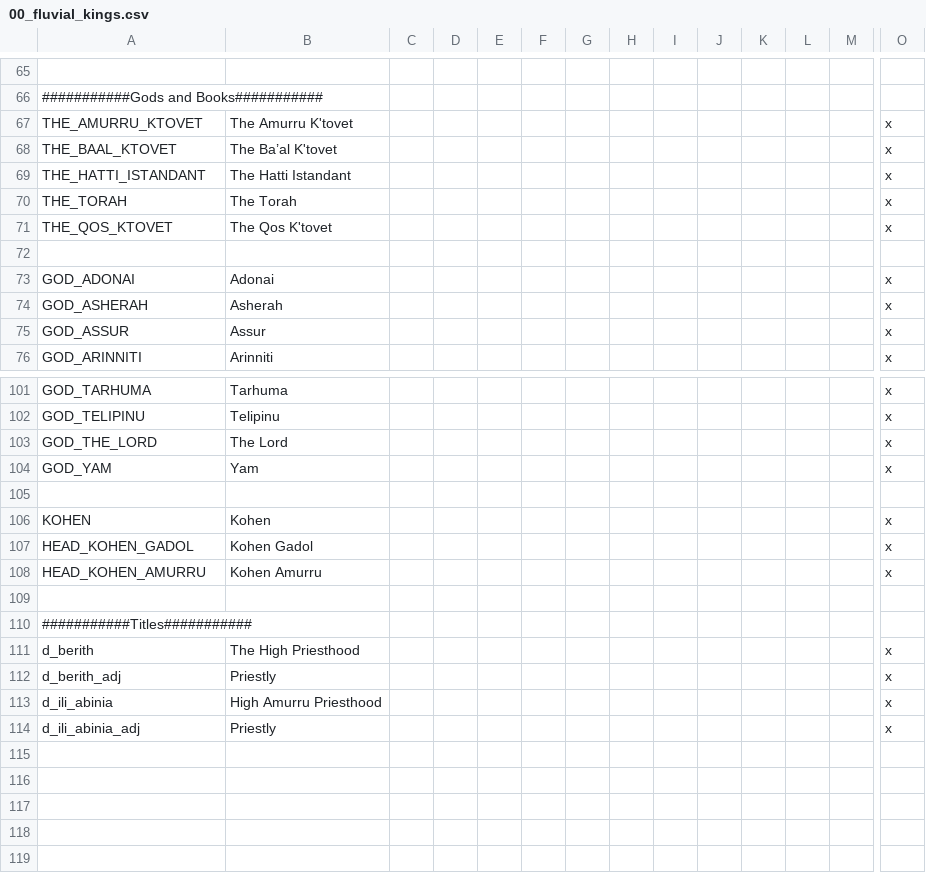
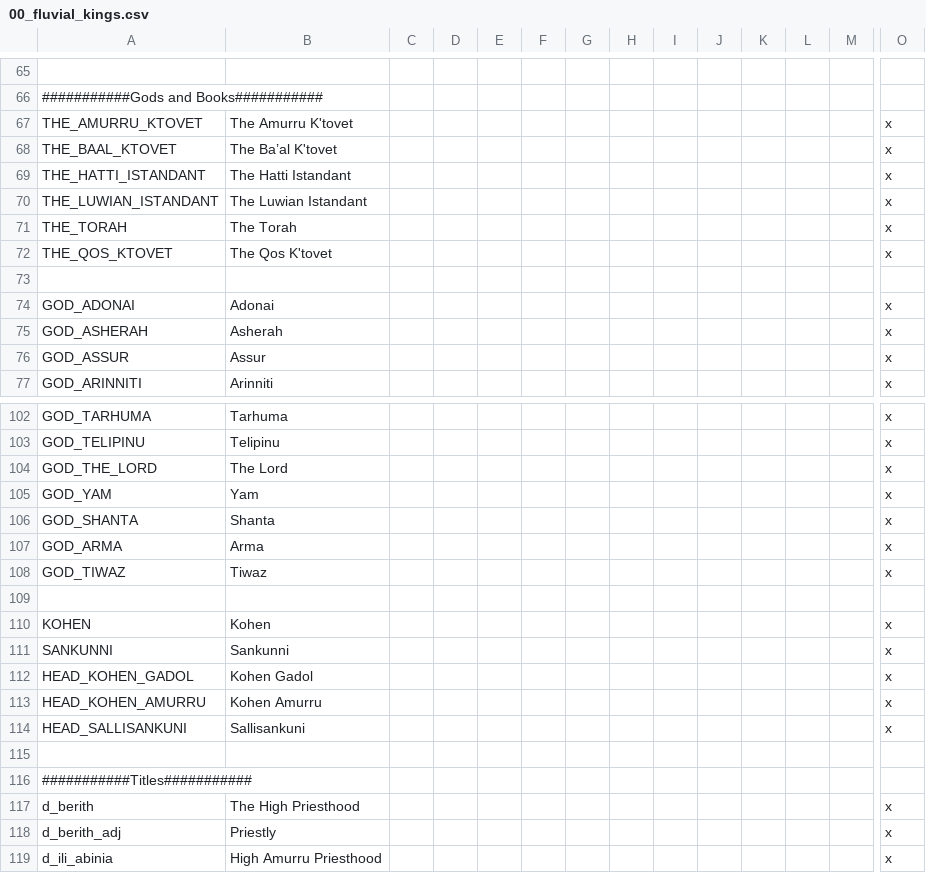
Before and after one commit to Conramagne/Bronze-Age-Mod, a CSV file: Fluvial Kings/localisation/00_fluvial_kings.csv, drawn as a sheet; only a part is shown, gaps mark what is left out; the shorter side is filled out with more unchanged rows; rows hold the shown columns only; the diff names each change by its address in the sheet, - before the commit and + after, or states it on an @@ line.

```diff
--- a/Fluvial Kings/localisation/00_fluvial_kings.csv
+++ b/Fluvial Kings/localisation/00_fluvial_kings.csv
+row 70: THE_LUWIAN_ISTANDANT | The Luwian Istandant |  |  |  |  |  |  |  |  |  |  |  | x
+row 106: GOD_SHANTA | Shanta |  |  |  |  |  |  |  |  |  |  |  | x
+row 107: GOD_ARMA | Arma |  |  |  |  |  |  |  |  |  |  |  | x
+row 108: GOD_TIWAZ | Tiwaz |  |  |  |  |  |  |  |  |  |  |  | x
+row 111: SANKUNNI | Sankunni |  |  |  |  |  |  |  |  |  |  |  | x
+row 114: HEAD_SALLISANKUNI | Sallisankuni |  |  |  |  |  |  |  |  |  |  |  | x
```
Also changed, not shown: Fluvial Kings/localisation/00_hittite_empire.csv.
